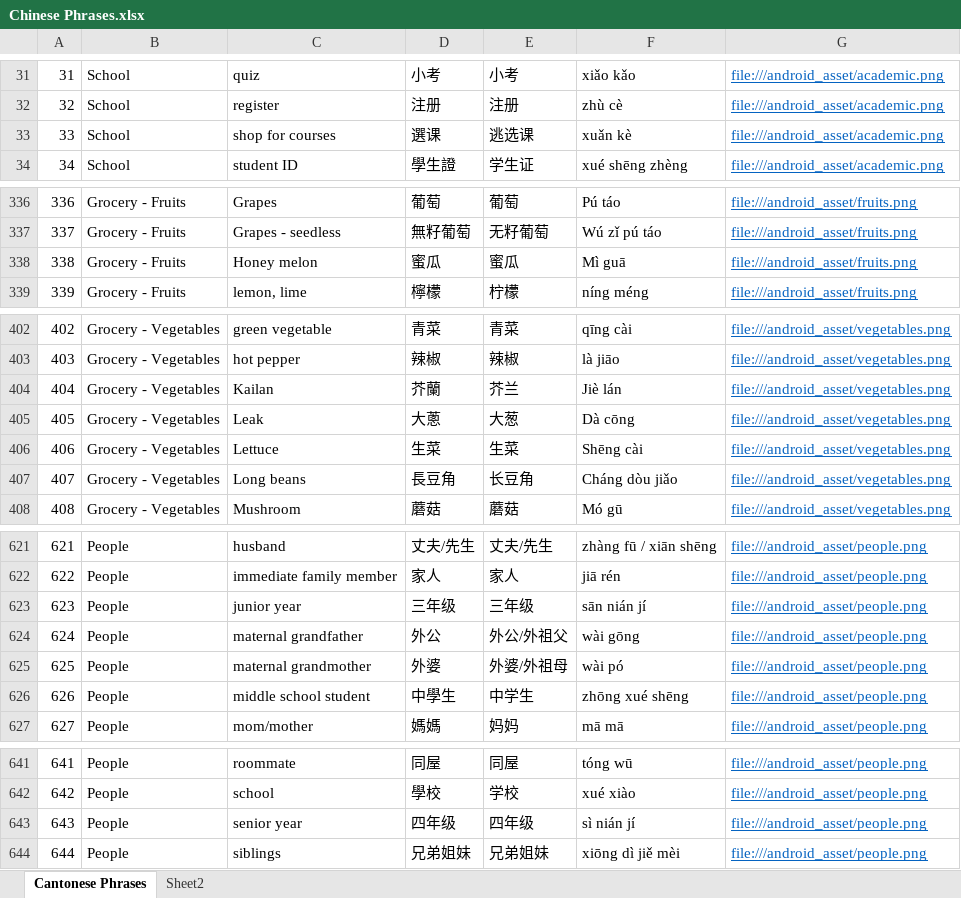
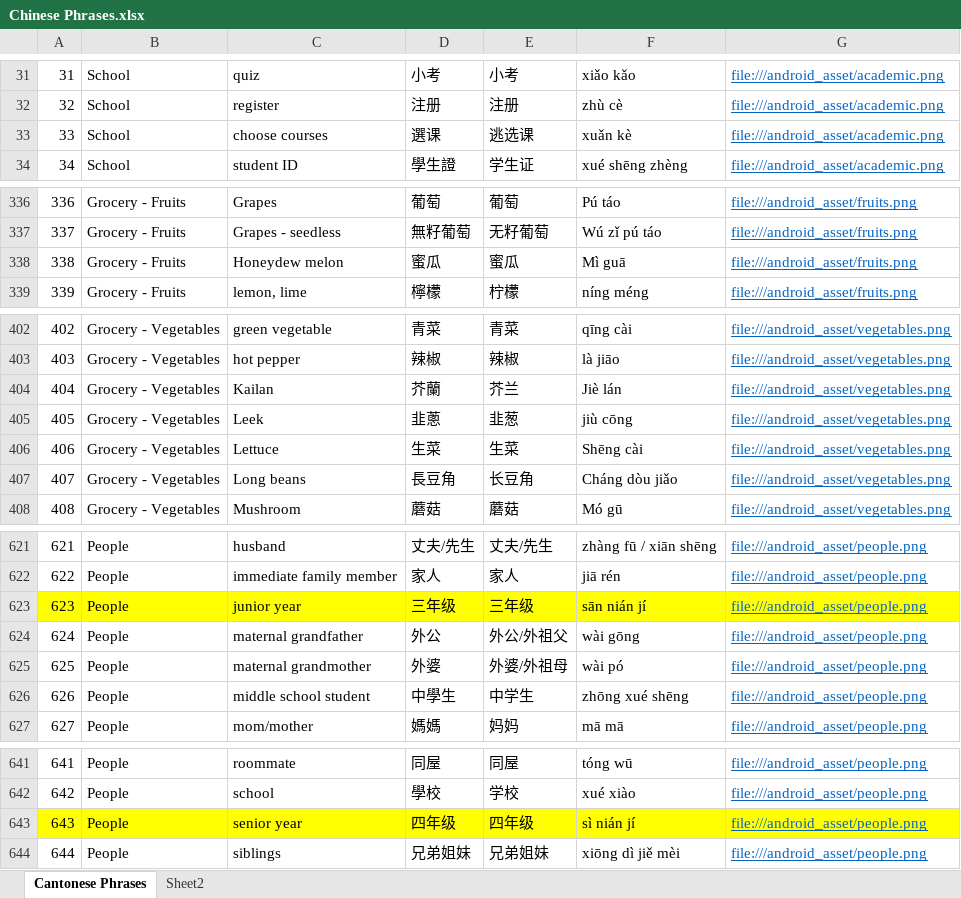
Before and after one commit to dannyko22/ChineseEnglishTravelHandbook, an Excel workbook: app/src/main/assets/Chinese Phrases.xlsx, sheet Cantonese Phrases, drawn as a sheet; only a part is shown, gaps mark what is left out; values as stored, in another font and other column widths than the file's, no borders; the diff covers the shown part only; the diff names each change by its address in the sheet, - before the commit and + after, or states it on an @@ line.

```diff
--- a/app/src/main/assets/Chinese Phrases.xlsx (sheet Cantonese Phrases)
+++ b/app/src/main/assets/Chinese Phrases.xlsx (sheet Cantonese Phrases)
-C33: shop for courses
+C33: choose courses
-C338: Honey melon
+C338: Honeydew melon
-C405: Leak
+C405: Leek
-D405: 大蔥
+D405: 韭蔥
-E405: 大葱
+E405: 韭葱
-F405: Dà cōng
+F405: jiù cōng
-A623:G623 fill: none
+A623:G623 fill: #FFFF00
-A643:G643 fill: none
+A643:G643 fill: #FFFF00
```
Also changed, not shown: 4 edited cells elsewhere in this sheet, 10 other files.
